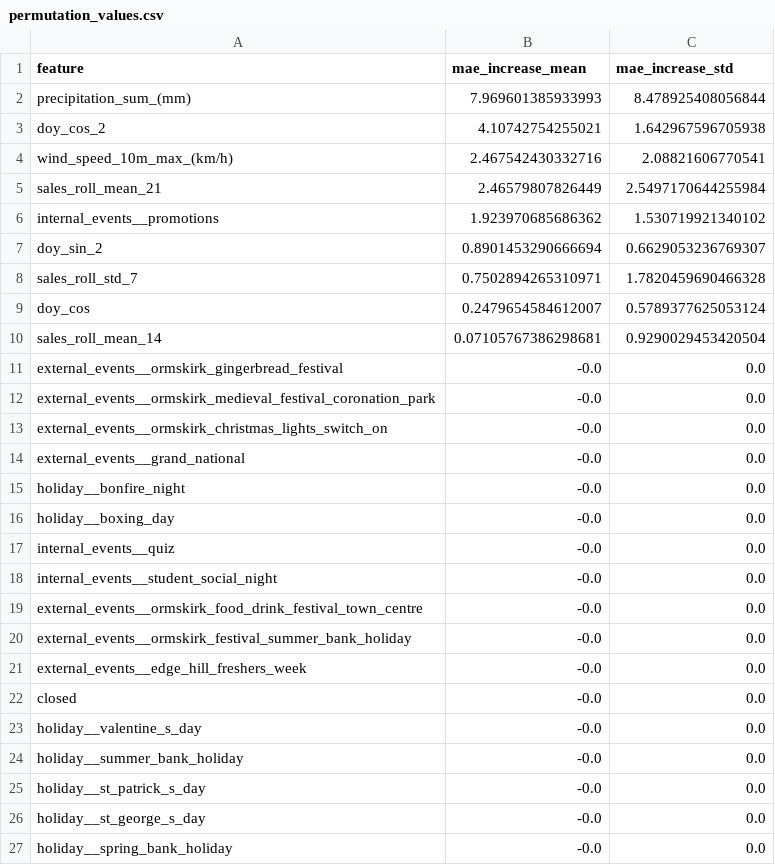
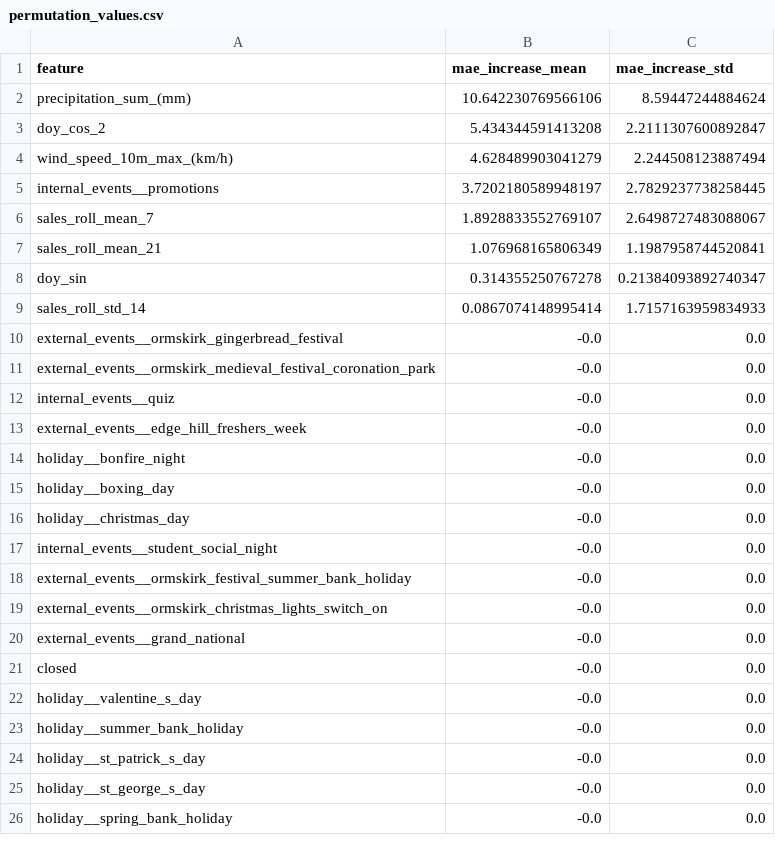
Before and after one commit to Mattytomo365/Comparative-Forecasting-Analysis, a CSV file: results/permutation_values.csv, drawn as a sheet; only a part is shown; the diff covers the shown part only.

```diff
--- a/results/permutation_values.csv
+++ b/results/permutation_values.csv
@@ -1,22 +1,21 @@
 feature,mae_increase_mean,mae_increase_std
-precipitation_sum_(mm),7.969601385933993,8.478925408056844
-doy_cos_2,4.10742754255021,1.642967596705938
-wind_speed_10m_max_(km/h),2.467542430332716,2.08821606770541
-sales_roll_mean_21,2.46579807826449,2.5497170644255984
-internal_events__promotions,1.923970685686362,1.530719921340102
-doy_sin_2,0.8901453290666694,0.6629053236769307
-sales_roll_std_7,0.7502894265310971,1.7820459690466328
-doy_cos,0.2479654584612007,0.5789377625053124
-sales_roll_mean_14,0.07105767386298681,0.9290029453420504
+precipitation_sum_(mm),10.642230769566106,8.59447244884624
+doy_cos_2,5.434344591413208,2.2111307600892847
+wind_speed_10m_max_(km/h),4.628489903041279,2.244508123887494
+internal_events__promotions,3.7202180589948197,2.7829237738258445
+sales_roll_mean_7,1.8928833552769107,2.6498727483088067
+sales_roll_mean_21,1.076968165806349,1.1987958744520841
+doy_sin,0.314355250767278,0.21384093892740347
+sales_roll_std_14,0.0867074148995414,1.7157163959834933
 external_events__ormskirk_gingerbread_festival,-0.0,0.0
 external_events__ormskirk_medieval_festival_coronation_park,-0.0,0.0
+internal_events__quiz,-0.0,0.0
+external_events__edge_hill_freshers_week,-0.0,0.0
+holiday__bonfire_night,-0.0,0.0
+holiday__boxing_day,-0.0,0.0
+holiday__christmas_day,-0.0,0.0
+internal_events__student_social_night,-0.0,0.0
+external_events__ormskirk_festival_summer_bank_holiday,-0.0,0.0
 external_events__ormskirk_christmas_lights_switch_on,-0.0,0.0
 external_events__grand_national,-0.0,0.0
-holiday__bonfire_night,-0.0,0.0
-holiday__boxing_day,-0.0,0.0
-internal_events__quiz,-0.0,0.0
-internal_events__student_social_night,-0.0,0.0
-external_events__ormskirk_food_drink_festival_town_centre,-0.0,0.0
-external_events__ormskirk_festival_summer_bank_holiday,-0.0,0.0
-external_events__edge_hill_freshers_week,-0.0,0.0
 closed,-0.0,0.0
```
Also changed, not shown: 7 added rows, 6 removed rows, 4 moved rows and 20 edited cells elsewhere in this file, 17 other files.
